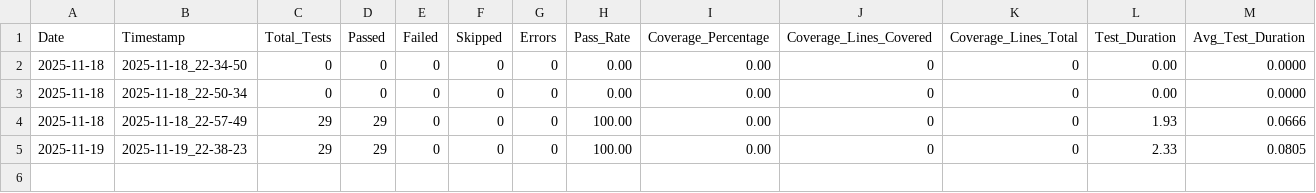
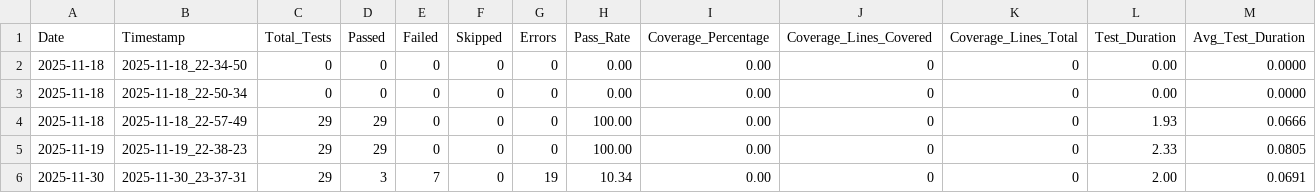
Before and after one commit to RobotCosmonaut/musicbrainz-app, a CSV file: metrics_data/test_summary.csv, drawn as a sheet.

```diff
--- a/metrics_data/test_summary.csv
+++ b/metrics_data/test_summary.csv
@@ -5 +5,2 @@ Date,Timestamp,Total_Tests,Passed,Failed,Skipped,Errors,Pass_Rate,Coverage_Perce
 2025-11-19,2025-11-19_22-38-23,29,29,0,0,0,100.00,0.00,0,0,2.33,0.0805
+2025-11-30,2025-11-30_23-37-31,29,3,7,0,19,10.34,0.00,0,0,2.00,0.0691
```
Also changed, not shown: metrics_data/daily_summary.csv, 4 other files.
